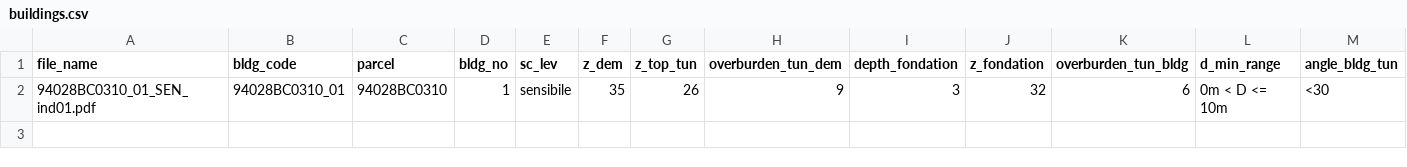
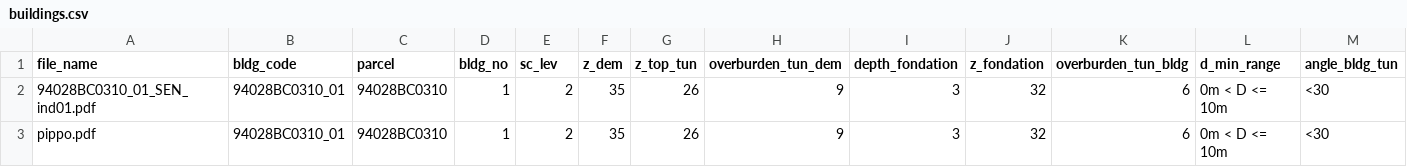
Before and after one commit to andreadanzi/epbm, a CSV file: data/buildings.csv, drawn as a sheet; only a part is shown; rows hold the shown columns only; the diff names each change by its address in the sheet, - before the commit and + after, or states it on an @@ line.

```diff
--- a/data/buildings.csv
+++ b/data/buildings.csv
-E2 (sc_lev): sensibile
+E2 (sc_lev): 2
+row 3: pippo.pdf | 94028BC0310_01 | 94028BC0310 | 1 | 2 | 35 | 26 | 9 | 3 | 32 | 6 | 0m < D <= 10m | <30
```
Also changed, not shown: 5 other files.
